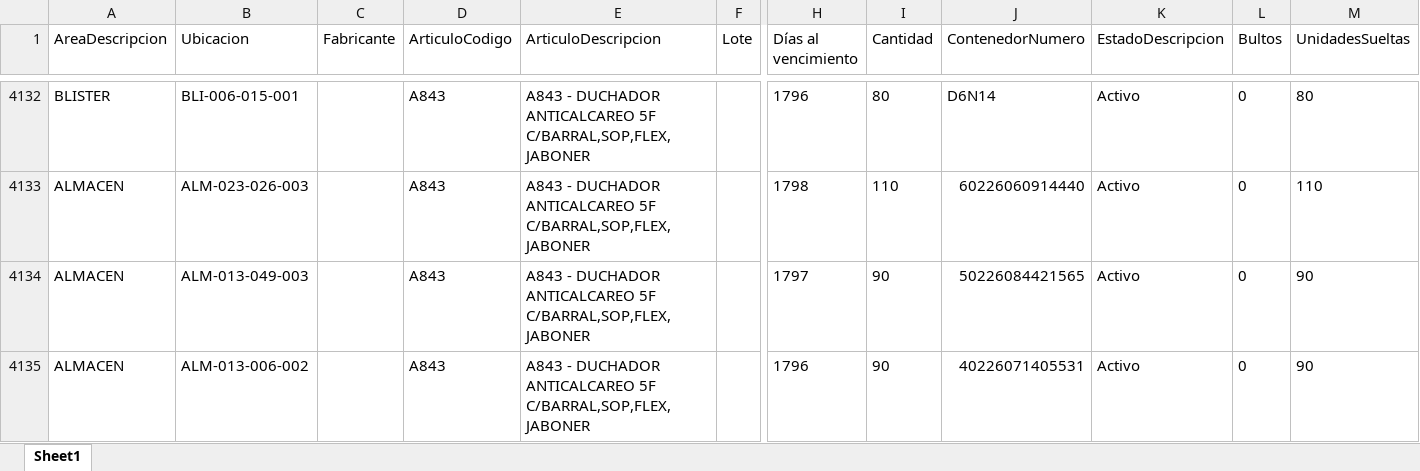
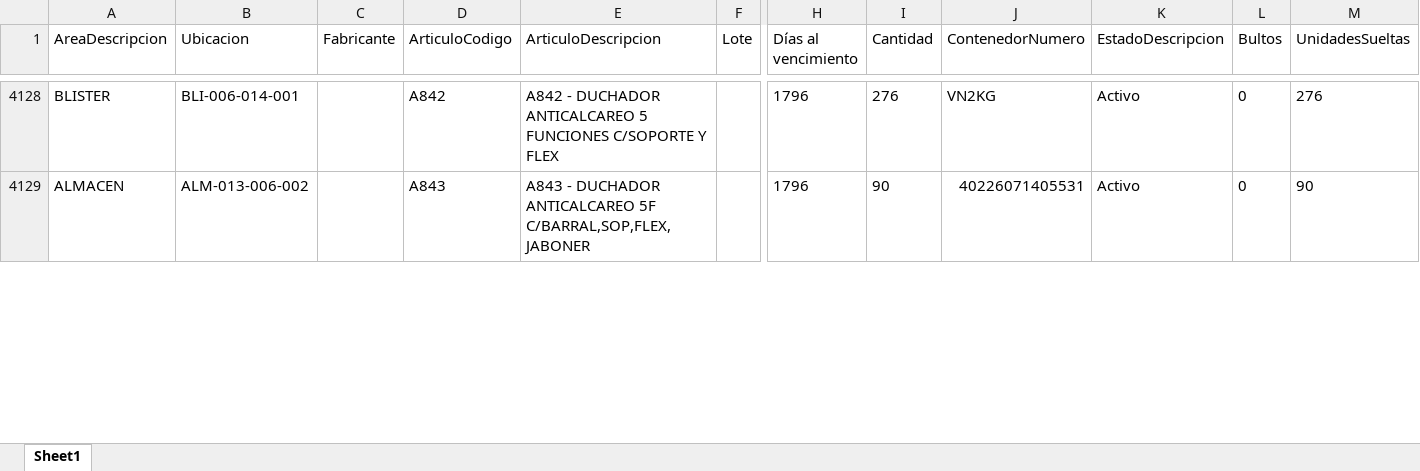
Before and after one commit to IvanGoyena/Logistica-Peirano, an Excel workbook: Data_WMS/Stock DIGIP.xlsx, sheet Sheet1, drawn as a sheet; only a part is shown, gaps mark what is left out; values as stored, in another font and other column widths than the file's, no borders; addresses are those after the commit; the diff covers the shown part only; the diff names each change by its address in the sheet, - before the commit and + after, or states it on an @@ line.

Commit message:
Actualización automática WMS - Stock DIGIP - 27/08/2026 12:09:02

```diff
--- a/Data_WMS/Stock DIGIP.xlsx (sheet Sheet1)
+++ b/Data_WMS/Stock DIGIP.xlsx (sheet Sheet1)
-B4128 (Ubicacion): BLI-006-015-001
+B4128 (Ubicacion): BLI-006-014-001
-D4128 (ArticuloCodigo): A843
+D4128 (ArticuloCodigo): A842
-E4128 (ArticuloDescripcion): A843 - DUCHADOR ANTICALCAREO 5F C/BARRAL,SOP,FLEX,JABONER
+E4128 (ArticuloDescripcion): A842 - DUCHADOR ANTICALCAREO 5 FUNCIONES C/SOPORTE Y FLEX
-I4128 (Cantidad): 80
+I4128 (Cantidad): 276
-J4128 (ContenedorNumero): D6N14
+J4128 (ContenedorNumero): VN2KG
-M4128 (UnidadesSueltas): 80
+M4128 (UnidadesSueltas): 276
@@ row 4133 moved to row 4131: ALMACEN @@
@@ row 4134 moved to row 4130: ALMACEN @@
```
Also changed, not shown: 1 added row, 4 removed rows, 21 moved rows and 8 edited cells elsewhere in this sheet.
